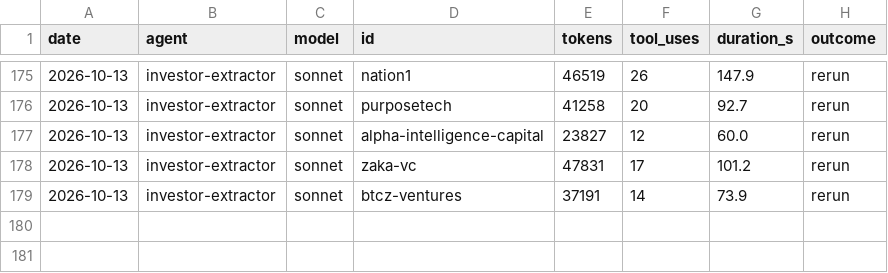
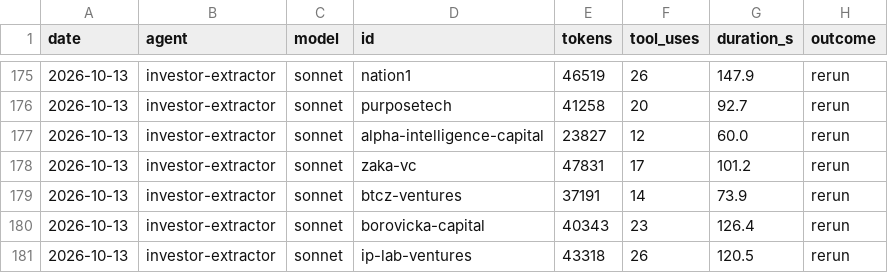
Before and after one commit to DavidKoktavy/investor-db, a CSV file: data/runs/run_log.csv, drawn as a sheet; only a part is shown, gaps mark what is left out.

```diff
--- a/data/runs/run_log.csv
+++ b/data/runs/run_log.csv
@@ -179 +179,3 @@ date,agent,model,id,tokens,tool_uses,duration_s,outcome
 2026-10-13,investor-extractor,sonnet,btcz-ventures,37191,14,73.9,rerun
+2026-10-13,investor-extractor,sonnet,borovicka-capital,40343,23,126.4,rerun
+2026-10-13,investor-extractor,sonnet,ip-lab-ventures,43318,26,120.5,rerun
```
Also changed, not shown: 2 other files.
